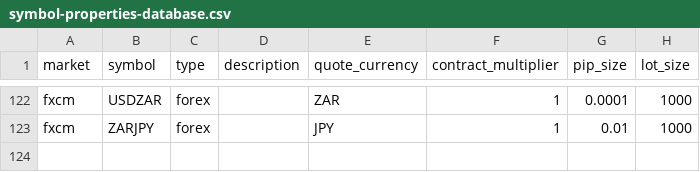
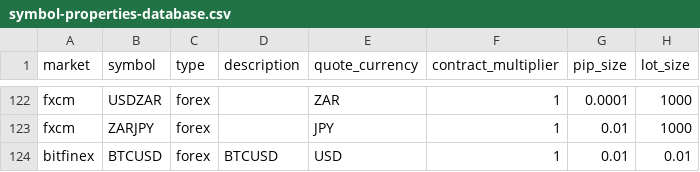
Before and after one commit to csroller168/Lean, a CSV file: Data/symbol-properties/symbol-properties-database.csv, drawn as a sheet; only a part is shown, gaps mark what is left out; the diff names each change by its address in the sheet, - before the commit and + after, or states it on an @@ line.

```diff
--- a/Data/symbol-properties/symbol-properties-database.csv
+++ b/Data/symbol-properties/symbol-properties-database.csv
+row 124: bitfinex | BTCUSD | forex | BTCUSD | USD | 1 | 0.01 | 0.01
```
Also changed, not shown: 20 other files.
